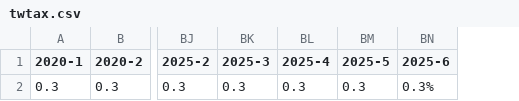
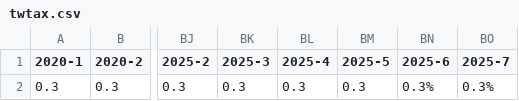
Before and after one commit to marcusmak123/TWStamp, a CSV file: twtax.csv, drawn as a sheet; only a part is shown, gaps mark what is left out; the diff names each change by its address in the sheet, - before the commit and + after, or states it on an @@ line.

Commit message:
Monthly stamp duty update

```diff
--- a/twtax.csv
+++ b/twtax.csv
+column BO (2025-7), row 2: 0.3%
```
